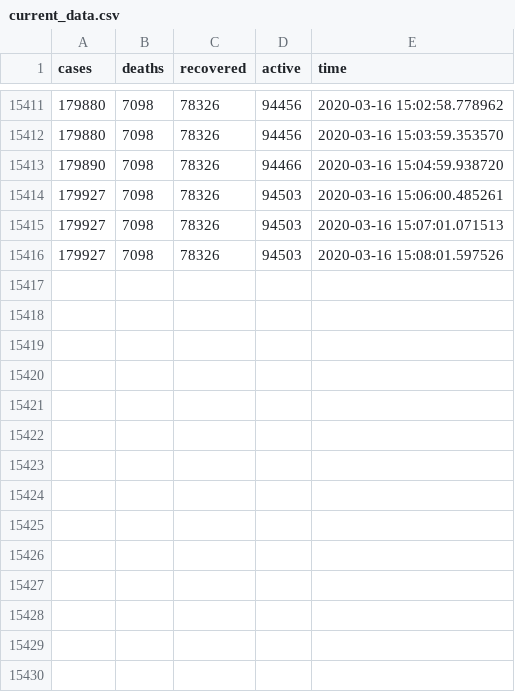
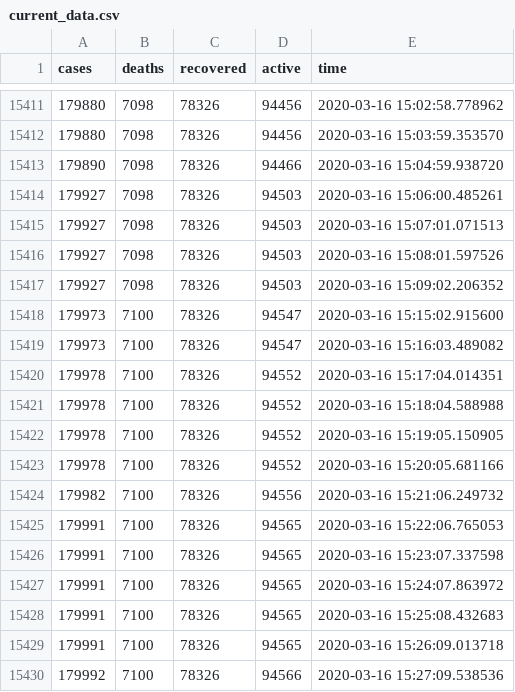
Before and after one commit to Xaviermw/CoronavirusDataTwitterBot, a CSV file: current_data.csv, drawn as a sheet; only a part is shown, gaps mark what is left out.

```diff
--- a/current_data.csv
+++ b/current_data.csv
@@ -15416 +15416,15 @@ cases,deaths,recovered,active,time
 179927,7098,78326,94503,2020-03-16 15:08:01.597526
+179927,7098,78326,94503,2020-03-16 15:09:02.206352
+179973,7100,78326,94547,2020-03-16 15:15:02.915600
+179973,7100,78326,94547,2020-03-16 15:16:03.489082
+179978,7100,78326,94552,2020-03-16 15:17:04.014351
+179978,7100,78326,94552,2020-03-16 15:18:04.588988
+179978,7100,78326,94552,2020-03-16 15:19:05.150905
+179978,7100,78326,94552,2020-03-16 15:20:05.681166
+179982,7100,78326,94556,2020-03-16 15:21:06.249732
+179991,7100,78326,94565,2020-03-16 15:22:06.765053
+179991,7100,78326,94565,2020-03-16 15:23:07.337598
+179991,7100,78326,94565,2020-03-16 15:24:07.863972
+179991,7100,78326,94565,2020-03-16 15:25:08.432683
+179991,7100,78326,94565,2020-03-16 15:26:09.013718
+179992,7100,78326,94566,2020-03-16 15:27:09.538536
```
Also changed, not shown: 2 other files.
